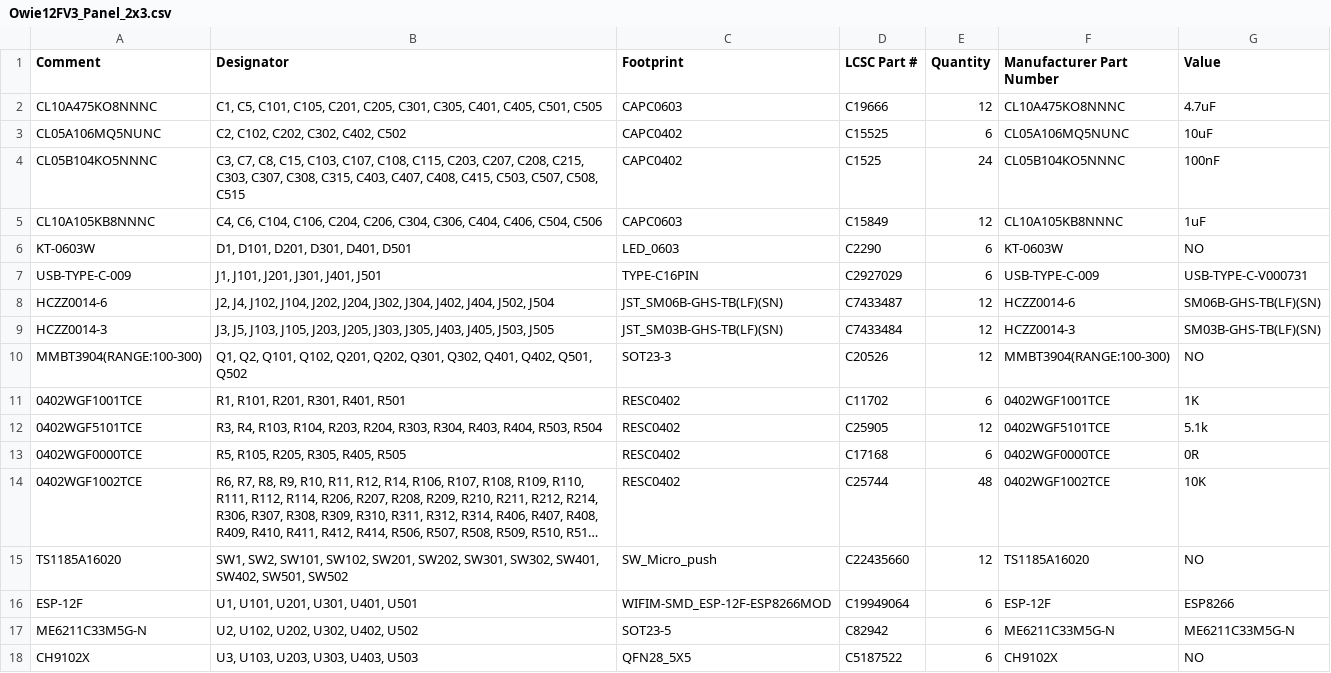
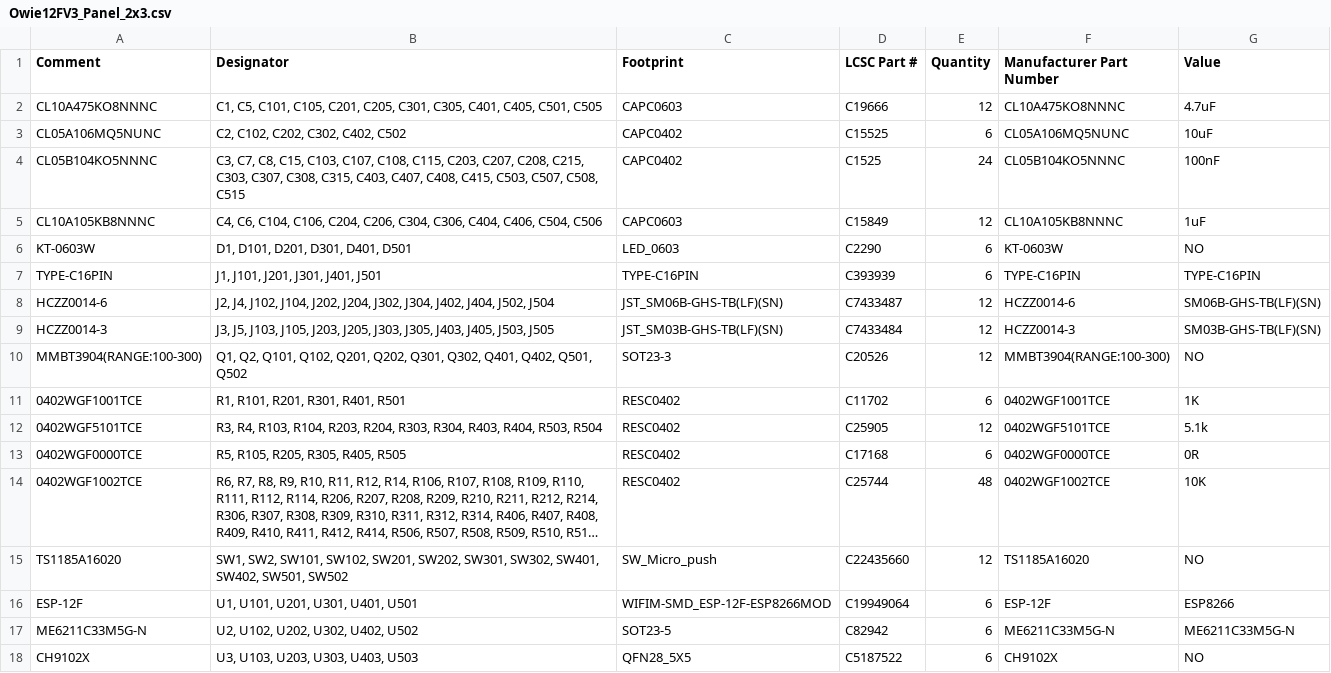
Before and after one commit to Bazing89/NexusOwieV3, a CSV file: Owie12FV3 Panel 2x3/Owie Output/Owie12FV3_Panel_2x3.csv, drawn as a sheet; long unchanged cells end in ….

Commit message:
Update Owie12FV3 antenna keepout and fabrication outputs

```diff
--- a/Owie12FV3 Panel 2x3/Owie Output/Owie12FV3_Panel_2x3.csv
+++ b/Owie12FV3 Panel 2x3/Owie Output/Owie12FV3_Panel_2x3.csv
@@ -6,3 +6,3 @@
 "KT-0603W","D1, D101, D201, D301, D401, D501","LED_0603","C2290","6","KT-0603W","NO"
-"USB-TYPE-C-009","J1, J101, J201, J301, J401, J501","TYPE-C16PIN","C2927029","6","USB-TYPE-C-009","USB-TYPE-C-V000731"
+"TYPE-C16PIN","J1, J101, J201, J301, J401, J501","TYPE-C16PIN","C393939","6","TYPE-C16PIN","TYPE-C16PIN"
 "HCZZ0014-6","J2, J4, J102, J104, J202, J204, J302, J304, J402, J404, J502, J504","JST_SM06B-GHS-TB(LF)(SN)","C7433487","12","HCZZ0014-6","SM06B-GHS-TB(LF)(SN)"
```
Also changed, not shown: 6 other files.
